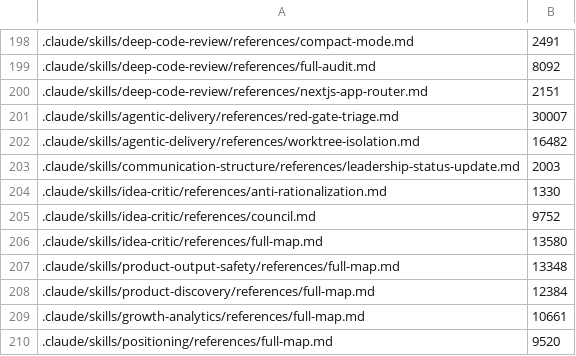
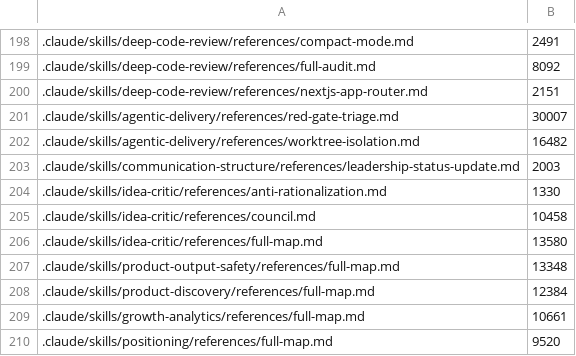
Before and after one commit to protocol/perun, a TSV file: scripts/size-budgets.tsv, drawn as a sheet; only a part is shown, gaps mark what is left out; the diff names each change by its address in the sheet, - before the commit and + after, or states it on an @@ line.

```diff
--- a/scripts/size-budgets.tsv
+++ b/scripts/size-budgets.tsv
-B205: 9752
+B205: 10458
```
Also changed, not shown: 13 other files.
